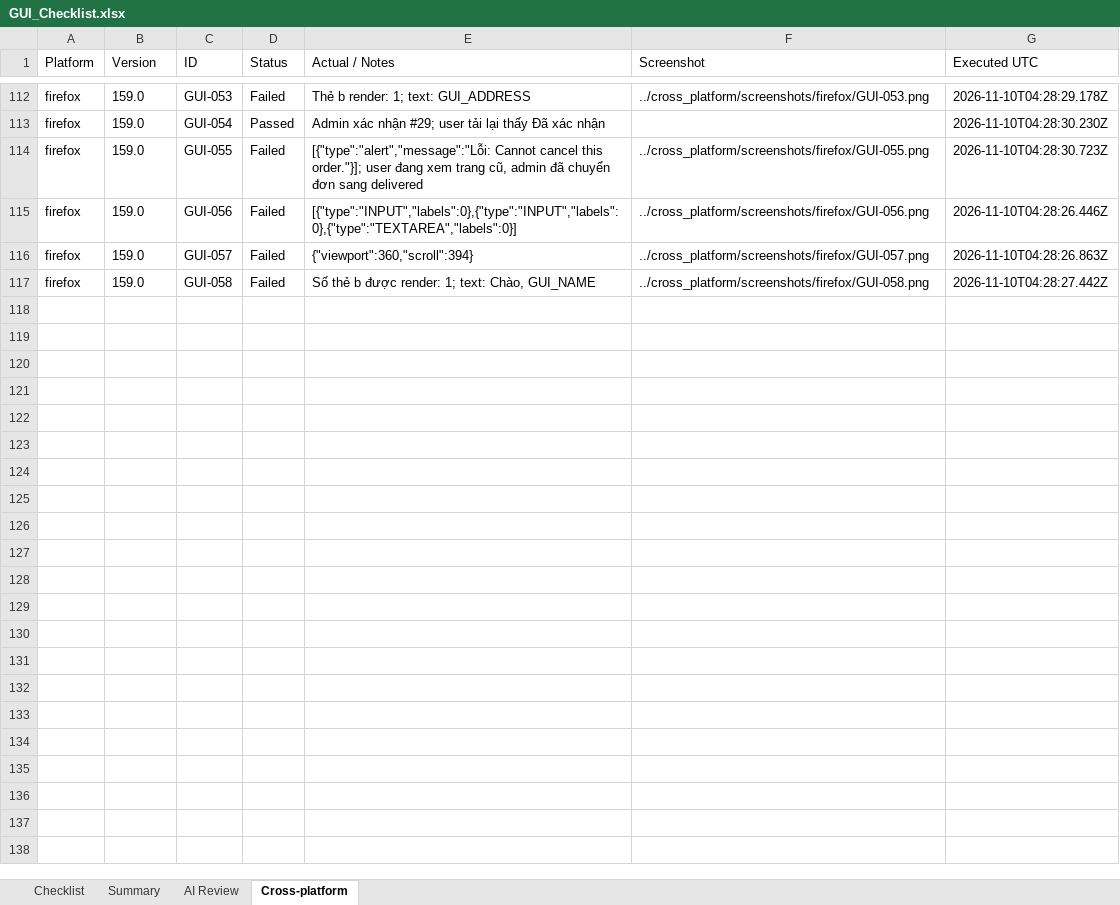
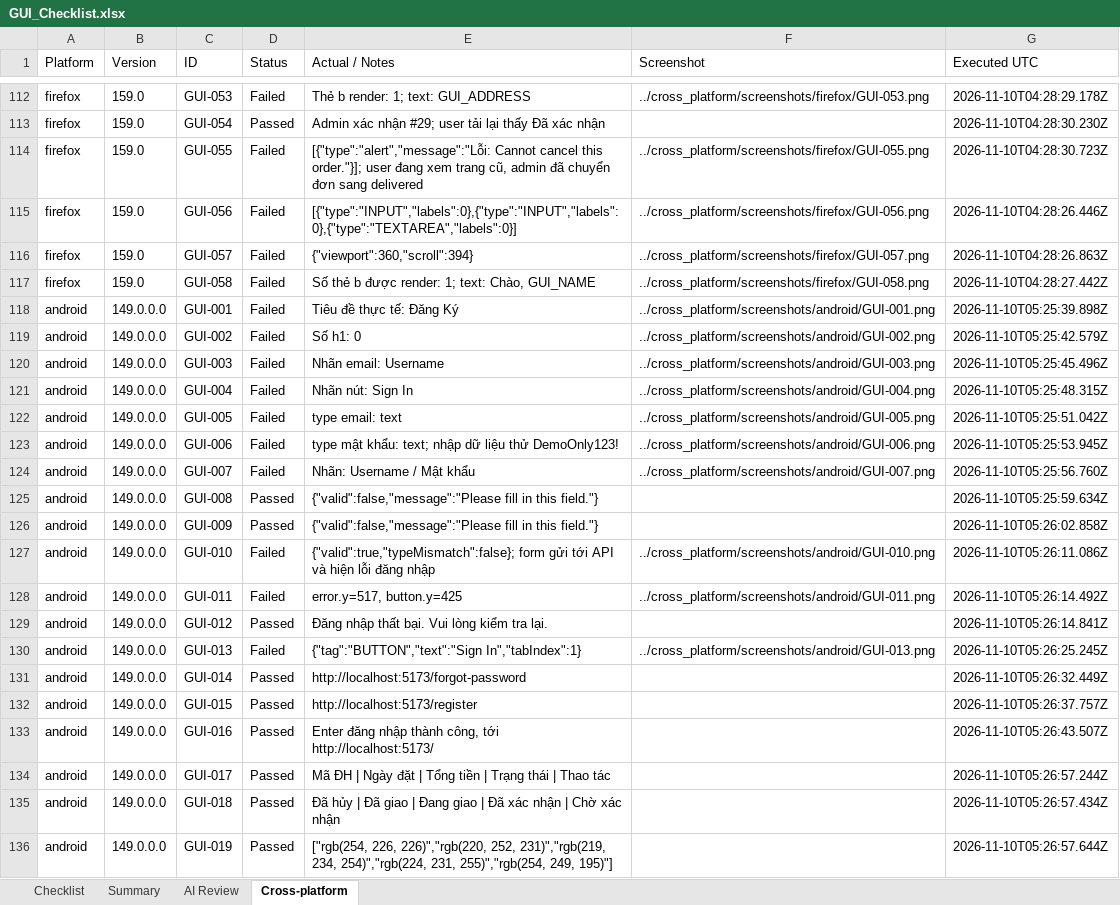
Before and after one commit to vinh-code/HW03-Software-Testing, an Excel workbook: checklist/GUI_Checklist.xlsx, sheet Cross-platform, drawn as a sheet; only a part is shown, gaps mark what is left out; values as stored, in another font and other column widths than the file's, no borders; the diff covers the shown part only; the diff names each change by its address in the sheet, - before the commit and + after, or states it on an @@ line.

Commit message:
docs: complete three-platform comparison, workbook and audit reports

```diff
--- a/checklist/GUI_Checklist.xlsx (sheet Cross-platform)
+++ b/checklist/GUI_Checklist.xlsx (sheet Cross-platform)
+row 118: android | 149.0.0.0 | GUI-001 | Failed | Tiêu đề thực tế: Đăng Ký | ../cross_platform/screenshots/android/GUI-001.png | 2026-11-10T05:25:39.898Z
+row 119: android | 149.0.0.0 | GUI-002 | Failed | Số h1: 0 | ../cross_platform/screenshots/android/GUI-002.png | 2026-11-10T05:25:42.579Z
+row 120: android | 149.0.0.0 | GUI-003 | Failed | Nhãn email: Username | ../cross_platform/screenshots/android/GUI-003.png | 2026-11-10T05:25:45.496Z
+row 121: android | 149.0.0.0 | GUI-004 | Failed | Nhãn nút: Sign In | ../cross_platform/screenshots/android/GUI-004.png | 2026-11-10T05:25:48.315Z
+row 122: android | 149.0.0.0 | GUI-005 | Failed | type email: text | ../cross_platform/screenshots/android/GUI-005.png | 2026-11-10T05:25:51.042Z
+row 123: android | 149.0.0.0 | GUI-006 | Failed | type mật khẩu: text; nhập dữ liệu thử DemoOnly123! | ../cross_platform/screenshots/android/GUI-006.png | 2026-11-10T05:25:53.945Z
+row 124: android | 149.0.0.0 | GUI-007 | Failed | Nhãn: Username / Mật khẩu | ../cross_platform/screenshots/android/GUI-007.png | 2026-11-10T05:25:56.760Z
+row 125: android | 149.0.0.0 | GUI-008 | Passed | {"valid":false,"message":"Please fill in this field."} |  | 2026-11-10T05:25:59.634Z
+row 126: android | 149.0.0.0 | GUI-009 | Passed | {"valid":false,"message":"Please fill in this field."} |  | 2026-11-10T05:26:02.858Z
+row 127: android | 149.0.0.0 | GUI-010 | Failed | {"valid":true,"typeMismatch":false}; form gửi tới API và hiện lỗi đăng nhập | ../cross_platform/screenshots/android/GUI-010.png | 2026-11-10T05:26:11.086Z
+row 128: android | 149.0.0.0 | GUI-011 | Failed | error.y=517, button.y=425 | ../cross_platform/screenshots/android/GUI-011.png | 2026-11-10T05:26:14.492Z
+row 129: android | 149.0.0.0 | GUI-012 | Passed | Đăng nhập thất bại. Vui lòng kiểm tra lại. |  | 2026-11-10T05:26:14.841Z
+row 130: android | 149.0.0.0 | GUI-013 | Failed | {"tag":"BUTTON","text":"Sign In","tabIndex":1} | ../cross_platform/screenshots/android/GUI-013.png | 2026-11-10T05:26:25.245Z
+row 131: android | 149.0.0.0 | GUI-014 | Passed | http://localhost:5173/forgot-password |  | 2026-11-10T05:26:32.449Z
+row 132: android | 149.0.0.0 | GUI-015 | Passed | http://localhost:5173/register |  | 2026-11-10T05:26:37.757Z
+row 133: android | 149.0.0.0 | GUI-016 | Passed | Enter đăng nhập thành công, tới http://localhost:5173/ |  | 2026-11-10T05:26:43.507Z
+row 134: android | 149.0.0.0 | GUI-017 | Passed | Mã ĐH | Ngày đặt | Tổng tiền | Trạng thái | Thao tác |  | 2026-11-10T05:26:57.244Z
+row 135: android | 149.0.0.0 | GUI-018 | Passed | Đã hủy | Đã giao | Đang giao | Đã xác nhận | Chờ xác nhận |  | 2026-11-10T05:26:57.434Z
+row 136: android | 149.0.0.0 | GUI-019 | Passed | ["rgb(254, 226, 226)","rgb(220, 252, 231)","rgb(219, 234, 254)","rgb(224, 231, 255)","rgb(254, 249, 195)"] |  | 2026-11-10T05:26:57.644Z
```
Also changed, not shown: 39 added rows elsewhere in this sheet, sheet Checklist, sheet Summary, GUI_Checklist.xlsx, 12 other files.
